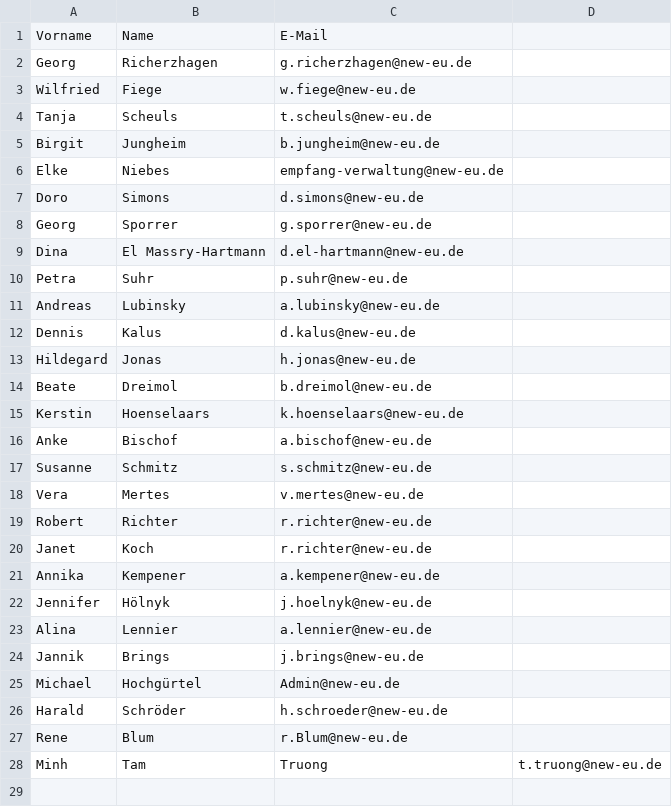
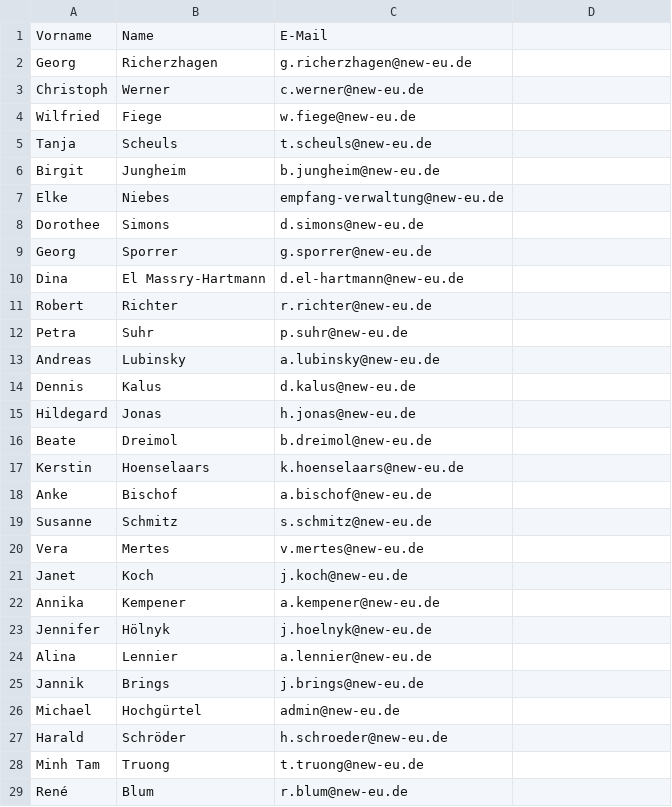
Before and after one commit to newkuchenheim/IT-Support, a CSV file: src/main/resources/static/config/zvw_telelist.csv (was src/main/resources/static/zvw_telelist.csv), drawn as a sheet; removed rows and columns are numbered as before the commit, all else as after; the diff names each change by its address in the sheet, - before the commit and + after, or states it on an @@ line.

```diff
--- a/src/main/resources/static/zvw_telelist.csv
+++ b/src/main/resources/static/config/zvw_telelist.csv
+row 3: Christoph | Werner | c.werner@new-eu.de
-A8: Doro
+A8: Dorothee
@@ row 19 moved to row 11: Robert @@
-C21: r.richter@new-eu.de
+C21: j.koch@new-eu.de
-C26: Admin@new-eu.de
+C26: admin@new-eu.de
+row 28: Minh Tam | Truong | t.truong@new-eu.de
-A29: Rene
+A29: René
-C29: r.Blum@new-eu.de
+C29: r.blum@new-eu.de
-row 28: Minh | Tam | Truong | t.truong@new-eu.de
```
Also changed, not shown: src/main/resources/static/config/kall_telelist.csv, src/main/resources/static/config/khm_telelist.csv, 12 other files.
